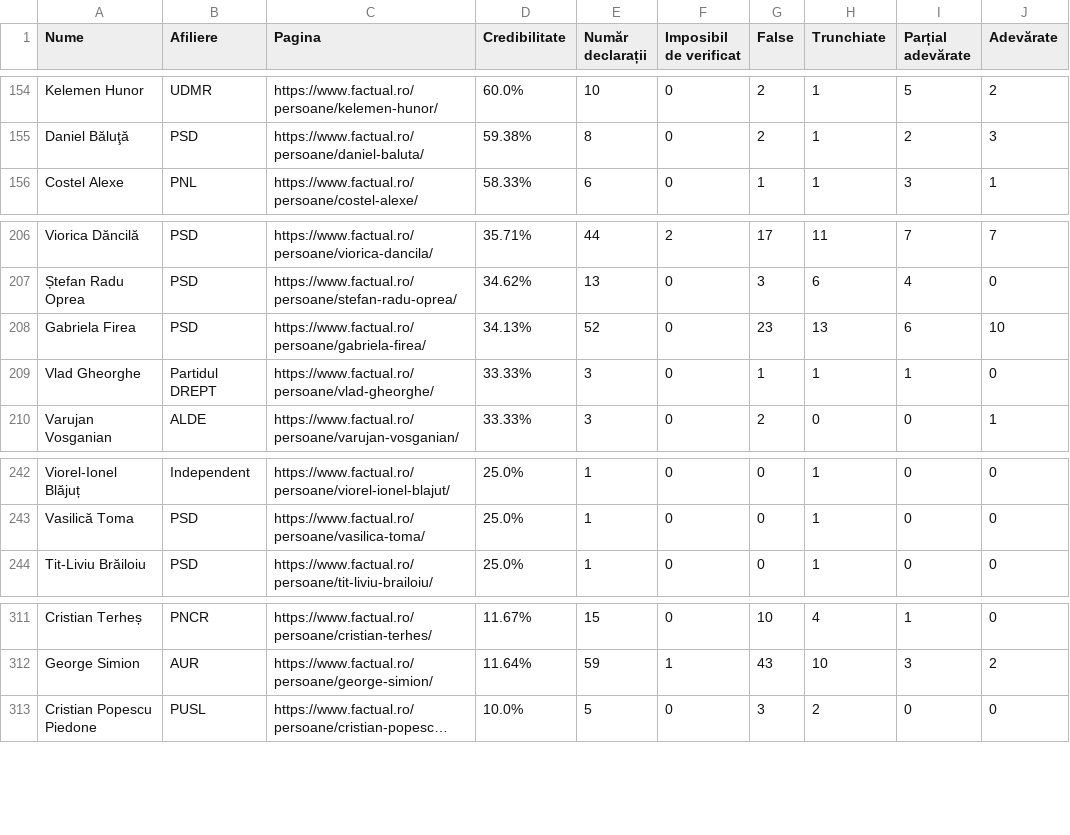
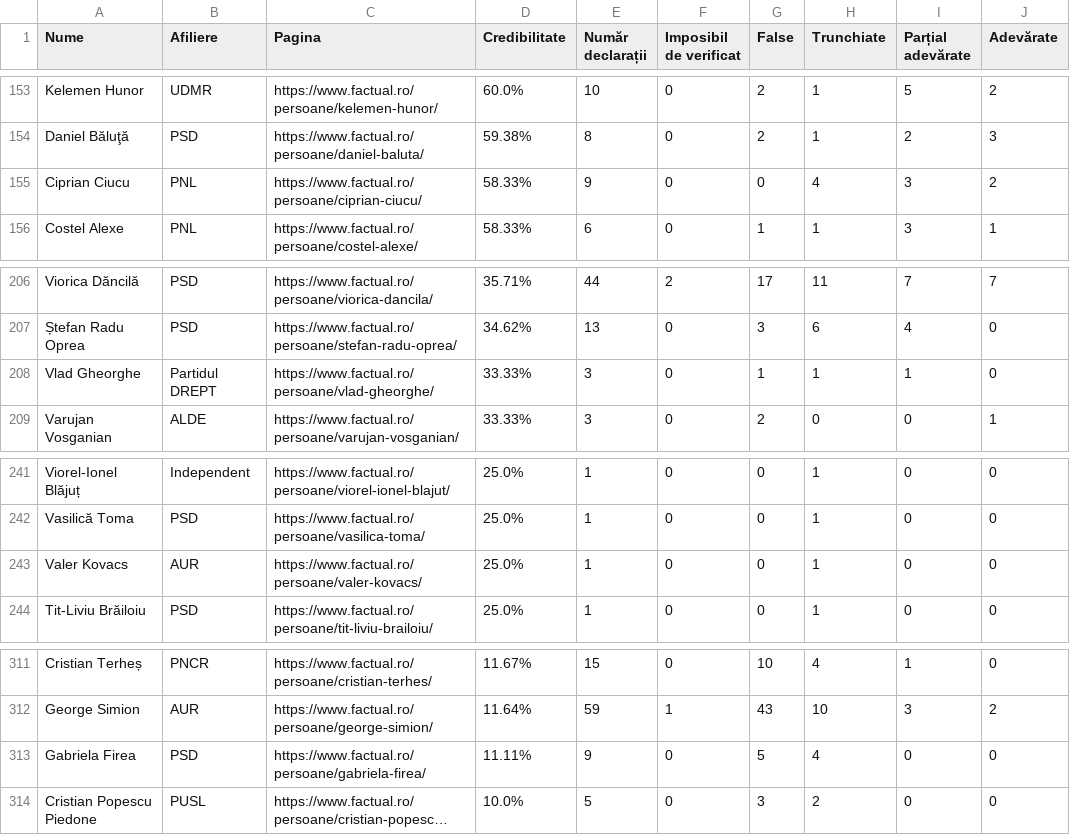
Before and after one commit to FlorinBalint/factual_checker, a CSV file: dashboard/politician_stats.csv, drawn as a sheet; only a part is shown, gaps mark what is left out; long unchanged cells end in …; removed rows and columns are numbered as before the commit, all else as after; the diff covers the shown part only; the diff names each change by its address in the sheet, - before the commit and + after, or states it on an @@ line.

```diff
--- a/dashboard/politician_stats.csv
+++ b/dashboard/politician_stats.csv
+row 155: Ciprian Ciucu | PNL | https://www.factual.ro/persoane/ciprian-ciucu/ | 58.33% | 9 | 0 | 0 | 4 | 3 | 2
-row 208: Gabriela Firea | PSD | https://www.factual.ro/persoane/gabriela-firea/ | 34.13% | 52 | 0 | 23 | 13 | 6 | 10
+row 243: Valer Kovacs | AUR | https://www.factual.ro/persoane/valer-kovacs/ | 25.0% | 1 | 0 | 0 | 1 | 0 | 0
+row 313: Gabriela Firea | PSD | https://www.factual.ro/persoane/gabriela-firea/ | 11.11% | 9 | 0 | 5 | 4 | 0 | 0
```
Also changed, not shown: 4 added rows and 5 removed rows elsewhere in this file.
